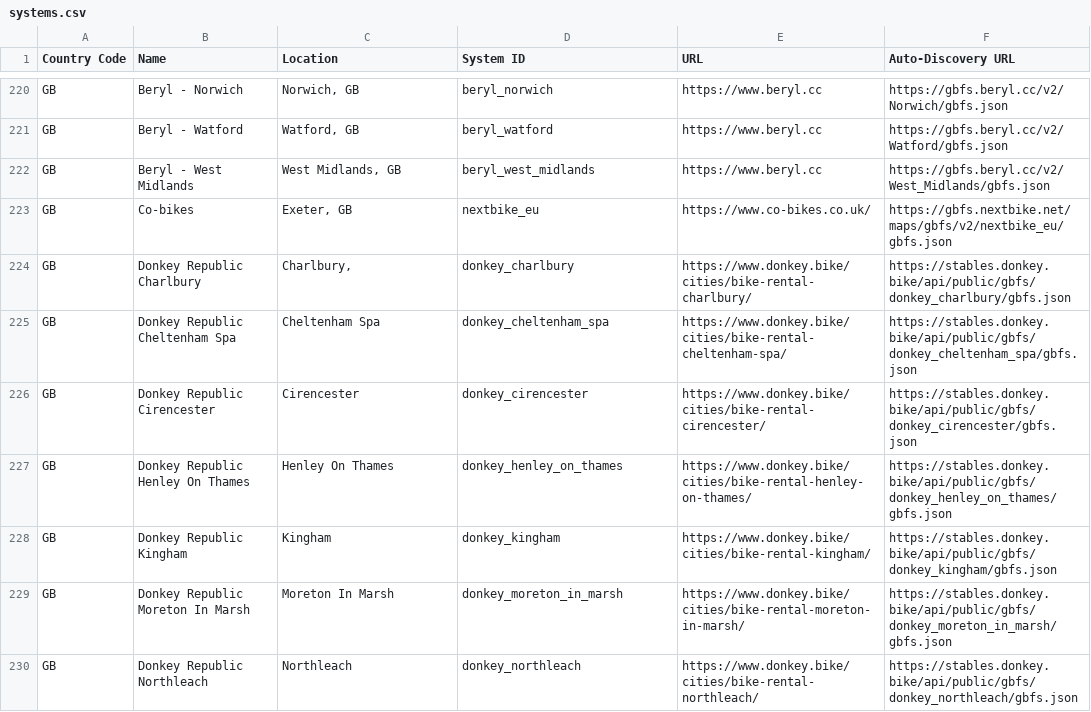
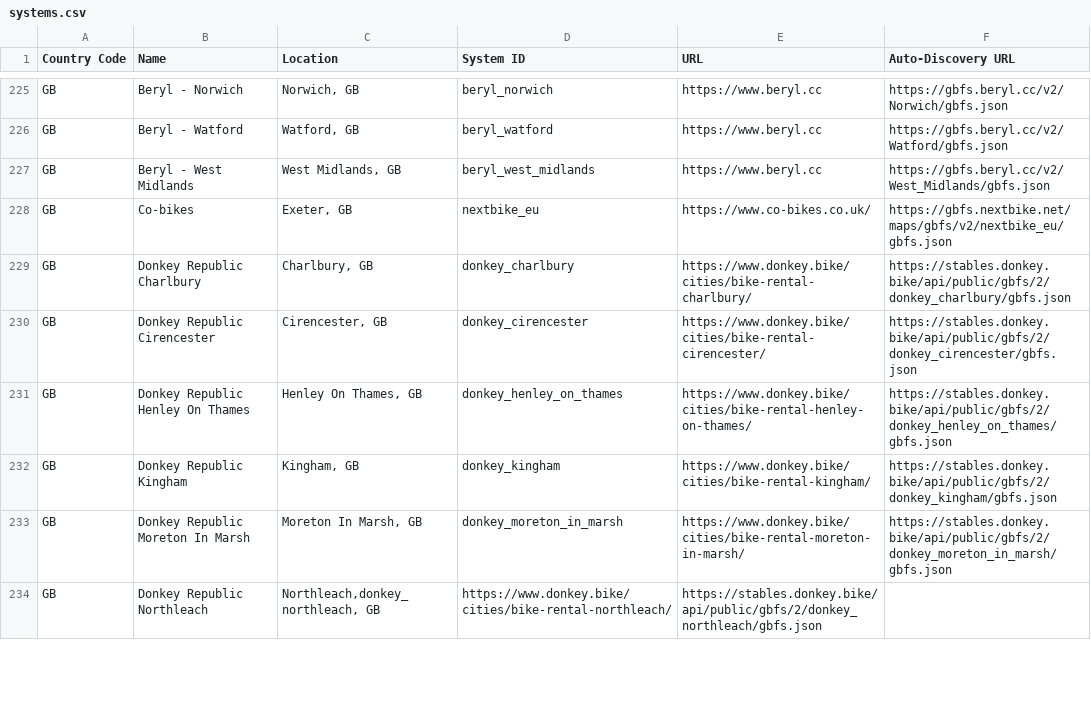
Before and after one commit to MobilityData/gbfs, a CSV file: systems.csv, drawn as a sheet; only a part is shown, gaps mark what is left out; the diff covers the shown part only.

Commit message:
Update Donkey Republic to v2.2
Updates Donkey Republic feeds to v2.2, adds additional feeds

```diff
--- a/systems.csv
+++ b/systems.csv
@@ -223,8 +228,7 @@ GB,Beryl - West Midlands,"West Midlands, GB",beryl_west_midlands,https://www.ber
 GB,Co-bikes,"Exeter, GB",nextbike_eu,https://www.co-bikes.co.uk/,https://gbfs.nextbike.net/maps/gbfs/v2/nextbike_eu/gbfs.json
-GB,Donkey Republic Charlbury,"Charlbury, ",donkey_charlbury,https://www.donkey.bike/cities/bike-rental-charlbury/,https://stables.donkey.bike/api/public/gbfs/donkey_charlbury/gbfs.json
-GB,Donkey Republic Cheltenham Spa,Cheltenham Spa,donkey_cheltenham_spa,https://www.donkey.bike/cities/bike-rental-cheltenham-spa/,https://stables.donkey.bike/api/public/gbfs/donkey_cheltenham_spa/gbfs.json
-GB,Donkey Republic Cirencester,Cirencester,donkey_cirencester,https://www.donkey.bike/cities/bike-rental-cirencester/,https://stables.donkey.bike/api/public/gbfs/donkey_cirencester/gbfs.json
-GB,Donkey Republic Henley On Thames,Henley On Thames,donkey_henley_on_thames,https://www.donkey.bike/cities/bike-rental-henley-on-thames/,https://stables.donkey.bike/api/public/gbfs/donkey_henley_on_thames/gbfs.json
-GB,Donkey Republic Kingham,Kingham,donkey_kingham,https://www.donkey.bike/cities/bike-rental-kingham/,https://stables.donkey.bike/api/public/gbfs/donkey_kingham/gbfs.json
-GB,Donkey Republic Moreton In Marsh,Moreton In Marsh,donkey_moreton_in_marsh,https://www.donkey.bike/cities/bike-rental-moreton-in-marsh/,https://stables.donkey.bike/api/public/gbfs/donkey_moreton_in_marsh/gbfs.json
-GB,Donkey Republic Northleach,Northleach,donkey_northleach,https://www.donkey.bike/cities/bike-rental-northleach/,https://stables.donkey.bike/api/public/gbfs/donkey_northleach/gbfs.json
+GB,Donkey Republic Charlbury,"Charlbury, GB",donkey_charlbury,https://www.donkey.bike/cities/bike-rental-charlbury/,https://stables.donkey.bike/api/public/gbfs/2/donkey_charlbury/gbfs.json
+GB,Donkey Republic Cirencester,"Cirencester, GB",donkey_cirencester,https://www.donkey.bike/cities/bike-rental-cirencester/,https://stables.donkey.bike/api/public/gbfs/2/donkey_cirencester/gbfs.json
+GB,Donkey Republic Henley On Thames,"Henley On Thames, GB",donkey_henley_on_thames,https://www.donkey.bike/cities/bike-rental-henley-on-thames/,https://stables.donkey.bike/api/public/gbfs/2/donkey_henley_on_thames/gbfs.json
+GB,Donkey Republic Kingham,"Kingham, GB",donkey_kingham,https://www.donkey.bike/cities/bike-rental-kingham/,https://stables.donkey.bike/api/public/gbfs/2/donkey_kingham/gbfs.json
+GB,Donkey Republic Moreton In Marsh,"Moreton In Marsh, GB",donkey_moreton_in_marsh,https://www.donkey.bike/cities/bike-rental-moreton-in-marsh/,https://stables.donkey.bike/api/public/gbfs/2/donkey_moreton_in_marsh/gbfs.json
+GB,Donkey Republic Northleach,"Northleach,donkey_northleach, GB",https://www.donkey.bike/cities/bike-rental-northleach/,https://stables.donkey.bike/api/public/gbfs/2/donkey_northleach/gbfs.json
```
Also changed, not shown: 6 added rows and 68 edited cells elsewhere in this file.
